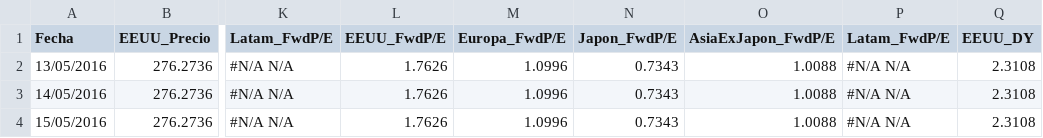
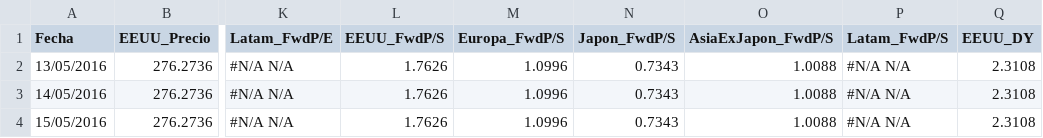
Before and after one commit to CarlosLondonoR/EstrategiasSistemicas, a CSV file: BD.csv, drawn as a sheet; only a part is shown, gaps mark what is left out; the diff names each change by its address in the sheet, - before the commit and + after, or states it on an @@ line.

Commit message:
Update BD.csv

```diff
--- a/BD.csv
+++ b/BD.csv
-L1: EEUU_FwdP/E
+L1: EEUU_FwdP/S
-M1: Europa_FwdP/E
+M1: Europa_FwdP/S
-N1: Japon_FwdP/E
+N1: Japon_FwdP/S
-O1: AsiaExJapon_FwdP/E
+O1: AsiaExJapon_FwdP/S
-P1: Latam_FwdP/E
+P1: Latam_FwdP/S
```
